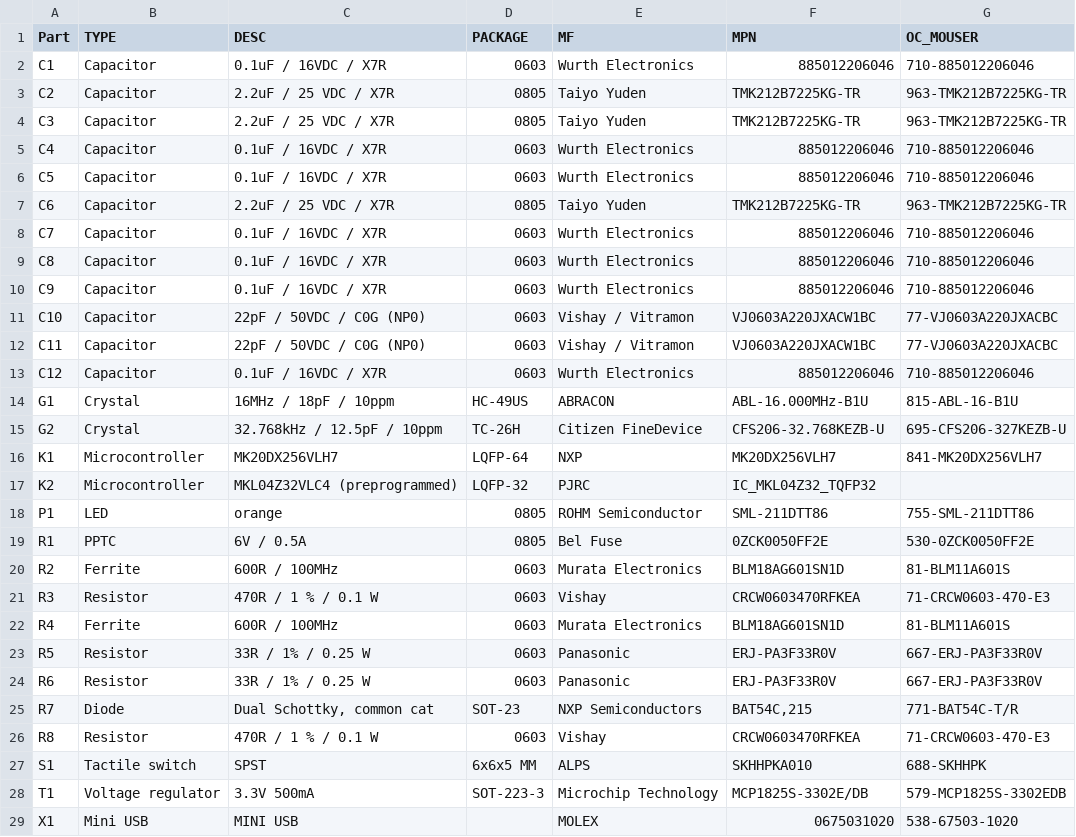
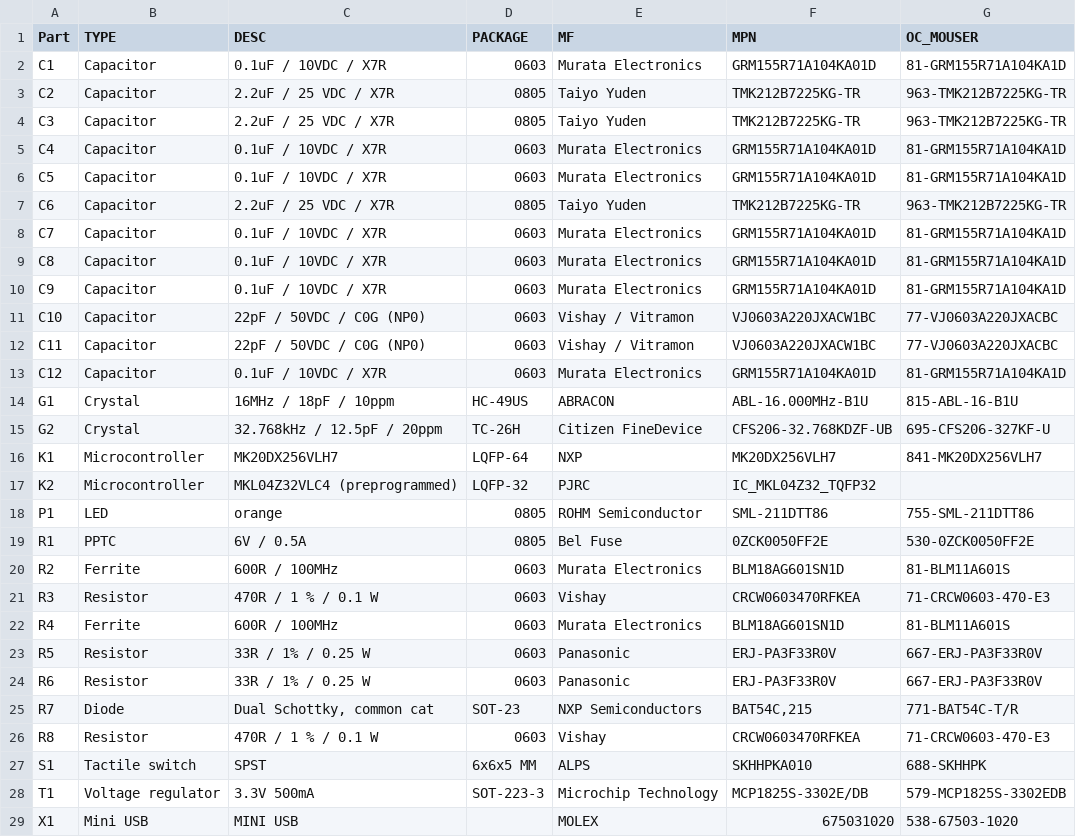
Before and after one commit to TomWhitwell/teensy-boards, a CSV file: Teensy 3.2 reference board clone/BOM.csv, drawn as a sheet; the diff names each change by its address in the sheet, - before the commit and + after, or states it on an @@ line.

```diff
--- a/Teensy 3.2 reference board clone/BOM.csv
+++ b/Teensy 3.2 reference board clone/BOM.csv
-C2 (DESC): 0.1uF / 16VDC / X7R
+C2 (DESC): 0.1uF / 10VDC / X7R
-E2 (MF): Wurth Electronics
+E2 (MF): Murata Electronics
-F2 (MPN): 885012206046
+F2 (MPN): GRM155R71A104KA01D
-G2 (OC_MOUSER): 710-885012206046
+G2 (OC_MOUSER): 81-GRM155R71A104KA1D
-C5:C6 (DESC): 0.1uF / 16VDC / X7R
+C5:C6 (DESC): 0.1uF / 10VDC / X7R
-E5:E6 (MF): Wurth Electronics
+E5:E6 (MF): Murata Electronics
-F5:F6 (MPN): 885012206046
+F5:F6 (MPN): GRM155R71A104KA01D
-G5:G6 (OC_MOUSER): 710-885012206046
+G5:G6 (OC_MOUSER): 81-GRM155R71A104KA1D
-C8:C10 (DESC): 0.1uF / 16VDC / X7R
+C8:C10 (DESC): 0.1uF / 10VDC / X7R
-E8:E10 (MF): Wurth Electronics
+E8:E10 (MF): Murata Electronics
-F8:F10 (MPN): 885012206046
+F8:F10 (MPN): GRM155R71A104KA01D
-G8:G10 (OC_MOUSER): 710-885012206046
+G8:G10 (OC_MOUSER): 81-GRM155R71A104KA1D
-C13 (DESC): 0.1uF / 16VDC / X7R
+C13 (DESC): 0.1uF / 10VDC / X7R
-E13 (MF): Wurth Electronics
+E13 (MF): Murata Electronics
-F13 (MPN): 885012206046
+F13 (MPN): GRM155R71A104KA01D
-G13 (OC_MOUSER): 710-885012206046
+G13 (OC_MOUSER): 81-GRM155R71A104KA1D
-C15 (DESC): 32.768kHz / 12.5pF / 10ppm
+C15 (DESC): 32.768kHz / 12.5pF / 20ppm
-F15 (MPN): CFS206-32.768KEZB-U
+F15 (MPN): CFS206-32.768KDZF-UB
-G15 (OC_MOUSER): 695-CFS206-327KEZB-U
+G15 (OC_MOUSER): 695-CFS206-327KF-U
-F29 (MPN): 0675031020
+F29 (MPN): 675031020
```
Also changed, not shown: 8 other files.
